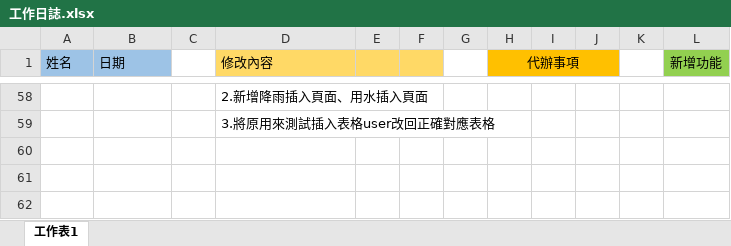
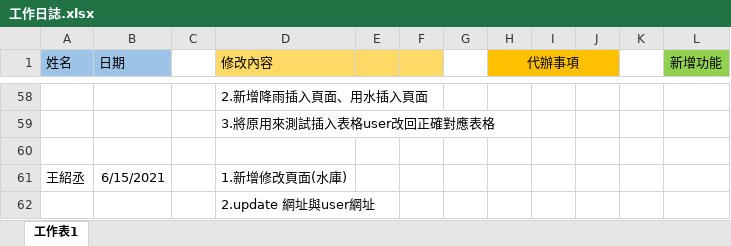
Before and after one commit to samwang1228/final-project-database, an Excel workbook: 工作日誌.xlsx, sheet 工作表1, drawn as a sheet; only a part is shown, gaps mark what is left out; values as stored, in another font and other column widths than the file's, no borders; the diff names each change by its address in the sheet, - before the commit and + after, or states it on an @@ line.

```diff
--- a/工作日誌.xlsx (sheet 工作表1)
+++ b/工作日誌.xlsx (sheet 工作表1)
+row 60: (empty)
+row 61: 王紹丞 | 6/15/2021 |  | 1.新增修改頁面(水庫)
+row 62:  |  |  | 2.update 網址與user網址
```
Also changed, not shown: 6 other files.
